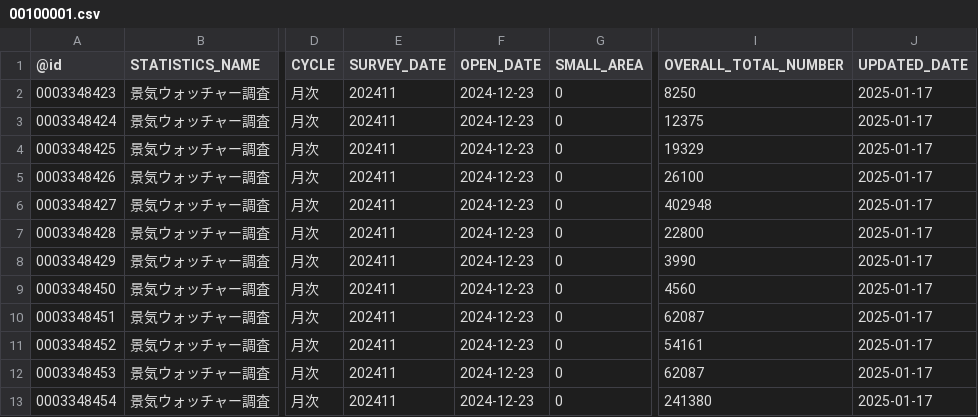
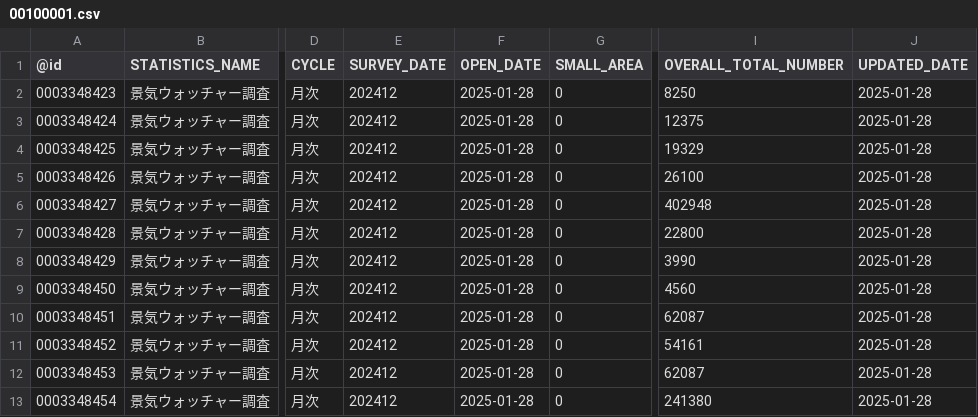
Before and after one commit to tsutomu-nagano/statibyte, a CSV file: resource/table/00100001.csv, drawn as a sheet; only a part is shown, gaps mark what is left out; the diff names each change by its address in the sheet, - before the commit and + after, or states it on an @@ line.

```diff
--- a/resource/table/00100001.csv
+++ b/resource/table/00100001.csv
-E2:E13 (SURVEY_DATE): 202411
+E2:E13 (SURVEY_DATE): 202412
-F2:F13 (OPEN_DATE): 2024-12-23
+F2:F13 (OPEN_DATE): 2025-01-28
-J2:J13 (UPDATED_DATE): 2025-01-17
+J2:J13 (UPDATED_DATE): 2025-01-28
```
Also changed, not shown: resource/table/00200544.csv, resource/table/00200571.csv, 5 other files.
